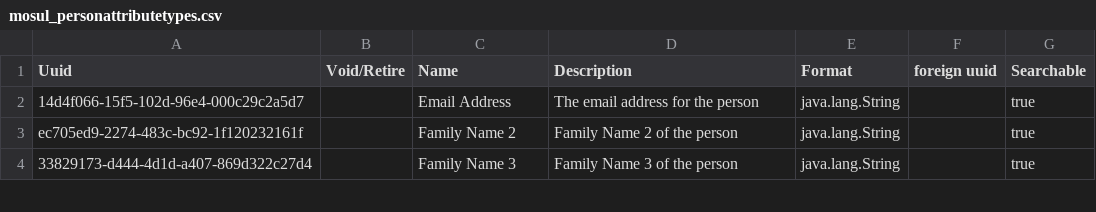
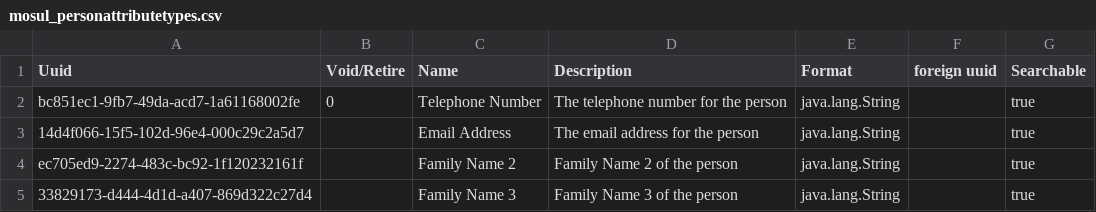
Before and after one commit to MSF-OCG/LIME-EMR, a CSV file: sites/mosul/configs/openmrs/initializer_config/personattributetypes/mosul_personattributetypes.csv, drawn as a sheet; only a part is shown; the diff names each change by its address in the sheet, - before the commit and + after, or states it on an @@ line.

Commit message:
reverts phone number person attribute uuid change

```diff
--- a/sites/mosul/configs/openmrs/initializer_config/personattributetypes/mosul_personattributetypes.csv
+++ b/sites/mosul/configs/openmrs/initializer_config/personattributetypes/mosul_personattributetypes.csv
+row 2: bc851ec1-9fb7-49da-acd7-1a61168002fe | 0 | Telephone Number | The telephone number for the person | java.lang.String |  | true
```
Also changed, not shown: 3 other files.
